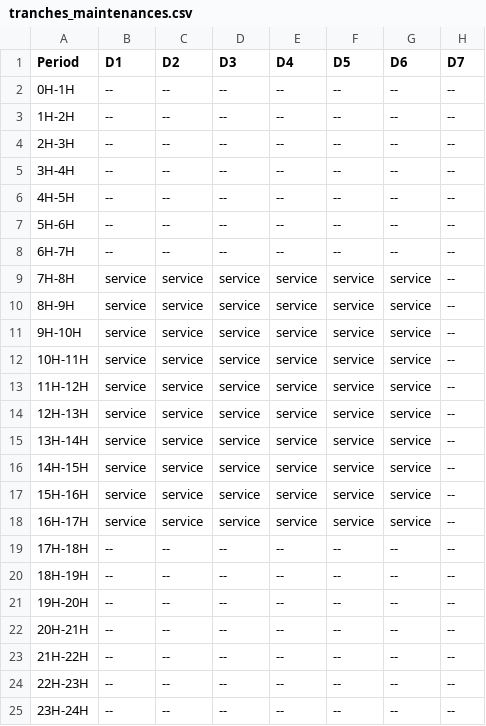
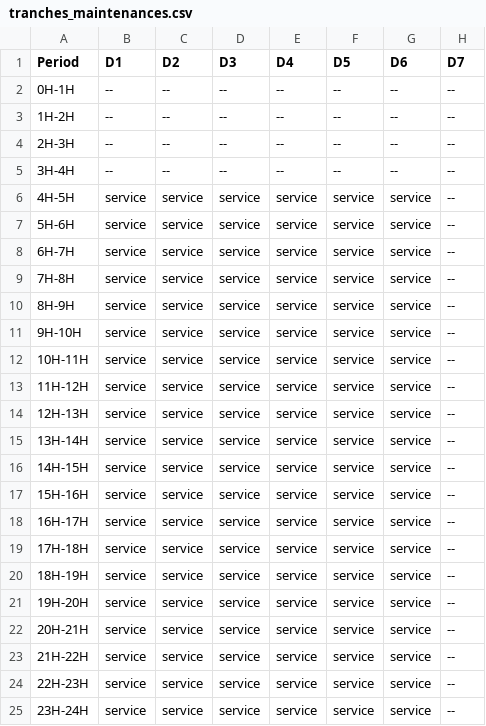
Before and after one commit to MalcomChumchouaPenda/rcemp-dial, a CSV file: data/raw/HGD_dialysis_2018_2021/tranches_maintenances.csv, drawn as a sheet.

```diff
--- a/data/raw/HGD_dialysis_2018_2021/tranches_maintenances.csv
+++ b/data/raw/HGD_dialysis_2018_2021/tranches_maintenances.csv
@@ -5,5 +5,5 @@ Period,D1,D2,D3,D4,D5,D6,D7
 3H-4H,--,--,--,--,--,--,--
-4H-5H,--,--,--,--,--,--,--
-5H-6H,--,--,--,--,--,--,--
-6H-7H,--,--,--,--,--,--,--
+4H-5H,service,service,service,service,service,service,--
+5H-6H,service,service,service,service,service,service,--
+6H-7H,service,service,service,service,service,service,--
 7H-8H,service,service,service,service,service,service,--
@@ -18,8 +18,8 @@ Period,D1,D2,D3,D4,D5,D6,D7
 16H-17H,service,service,service,service,service,service,--
-17H-18H,--,--,--,--,--,--,--
-18H-19H,--,--,--,--,--,--,--
-19H-20H,--,--,--,--,--,--,--
-20H-21H,--,--,--,--,--,--,--
-21H-22H,--,--,--,--,--,--,--
-22H-23H,--,--,--,--,--,--,--
-23H-24H,--,--,--,--,--,--,--
+17H-18H,service,service,service,service,service,service,--
+18H-19H,service,service,service,service,service,service,--
+19H-20H,service,service,service,service,service,service,--
+20H-21H,service,service,service,service,service,service,--
+21H-22H,service,service,service,service,service,service,--
+22H-23H,service,service,service,service,service,service,--
+23H-24H,service,service,service,service,service,service,--
```
Also changed, not shown: 13 other files.
